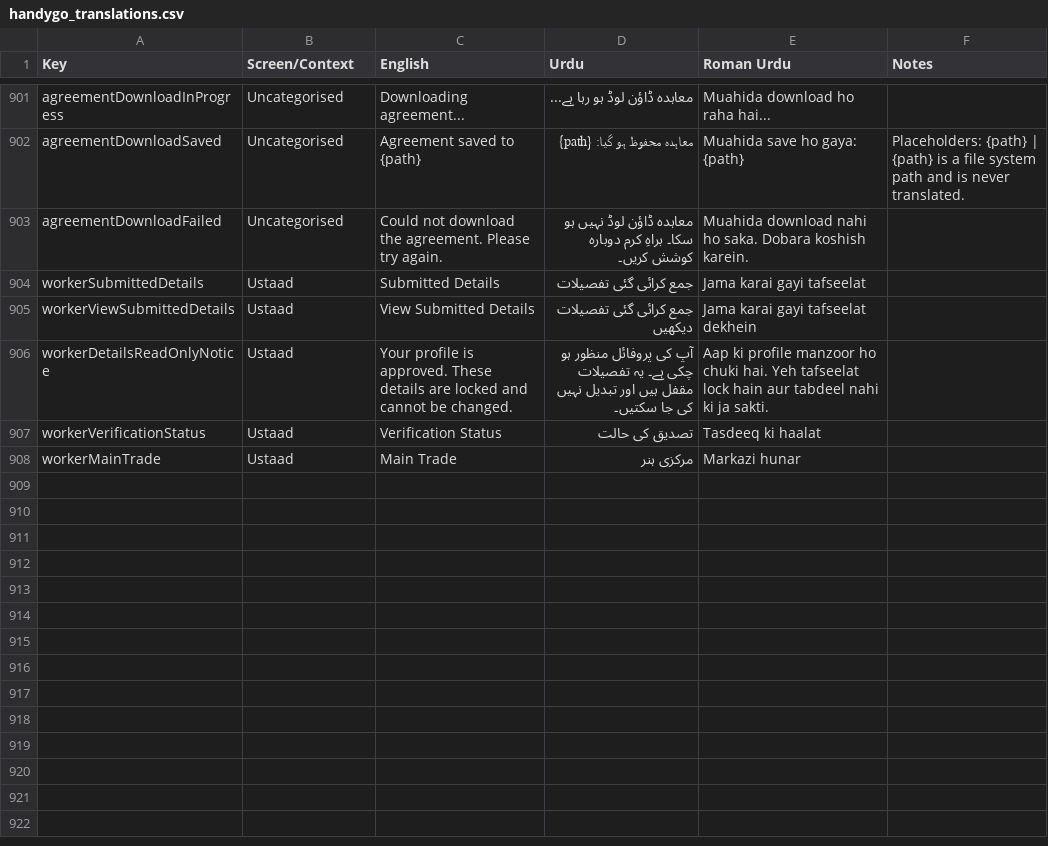
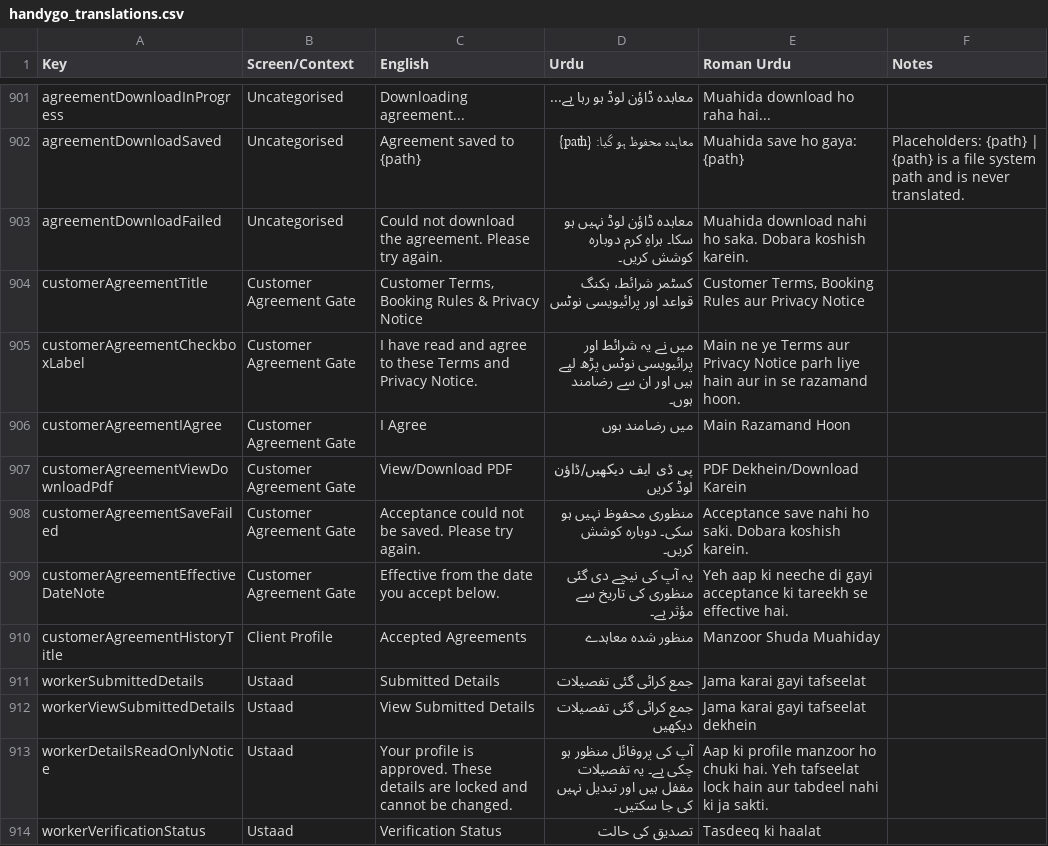
Before and after one commit to Monis-iqbal21/easyrepair, a CSV file: docs/handygo_translations.csv, drawn as a sheet; only a part is shown, gaps mark what is left out; the shorter side is filled out with more unchanged rows; the diff names each change by its address in the sheet, - before the commit and + after, or states it on an @@ line.

Commit message:
Add mandatory client agreements and simplify multilingual wording

```diff
--- a/docs/handygo_translations.csv
+++ b/docs/handygo_translations.csv
+row 904: customerAgreementTitle | Customer Agreement Gate | Customer Terms, Booking Rules & Privacy Notice | کسٹمر شرائط، بکنگ قواعد اور پرائیویسی نوٹس | Customer Terms, Booking Rules aur Privacy Notice
+row 905: customerAgreementCheckboxLabel | Customer Agreement Gate | I have read and agree to these Terms and Privacy Notice. | میں نے یہ شرائط اور پرائیویسی نوٹس پڑھ لیے ہیں اور ان سے رضامند ہوں۔ | Main ne ye Terms aur Privacy Notice parh liye hain aur in se razamand hoon.
+row 906: customerAgreementIAgree | Customer Agreement Gate | I Agree | میں رضامند ہوں | Main Razamand Hoon
+row 907: customerAgreementViewDownloadPdf | Customer Agreement Gate | View/Download PDF | پی ڈی ایف دیکھیں/ڈاؤن لوڈ کریں | PDF Dekhein/Download Karein
+row 908: customerAgreementSaveFailed | Customer Agreement Gate | Acceptance could not be saved. Please try again. | منظوری محفوظ نہیں ہو سکی۔ دوبارہ کوشش کریں۔ | Acceptance save nahi ho saki. Dobara koshish karein.
+row 909: customerAgreementEffectiveDateNote | Customer Agreement Gate | Effective from the date you accept below. | یہ آپ کی نیچے دی گئی منظوری کی تاریخ سے مؤثر ہے۔ | Yeh aap ki neeche di gayi acceptance ki tareekh se effective hai.
+row 910: customerAgreementHistoryTitle | Client Profile | Accepted Agreements | منظور شدہ معاہدے | Manzoor Shuda Muahiday
```
Also changed, not shown: 53 other files.
